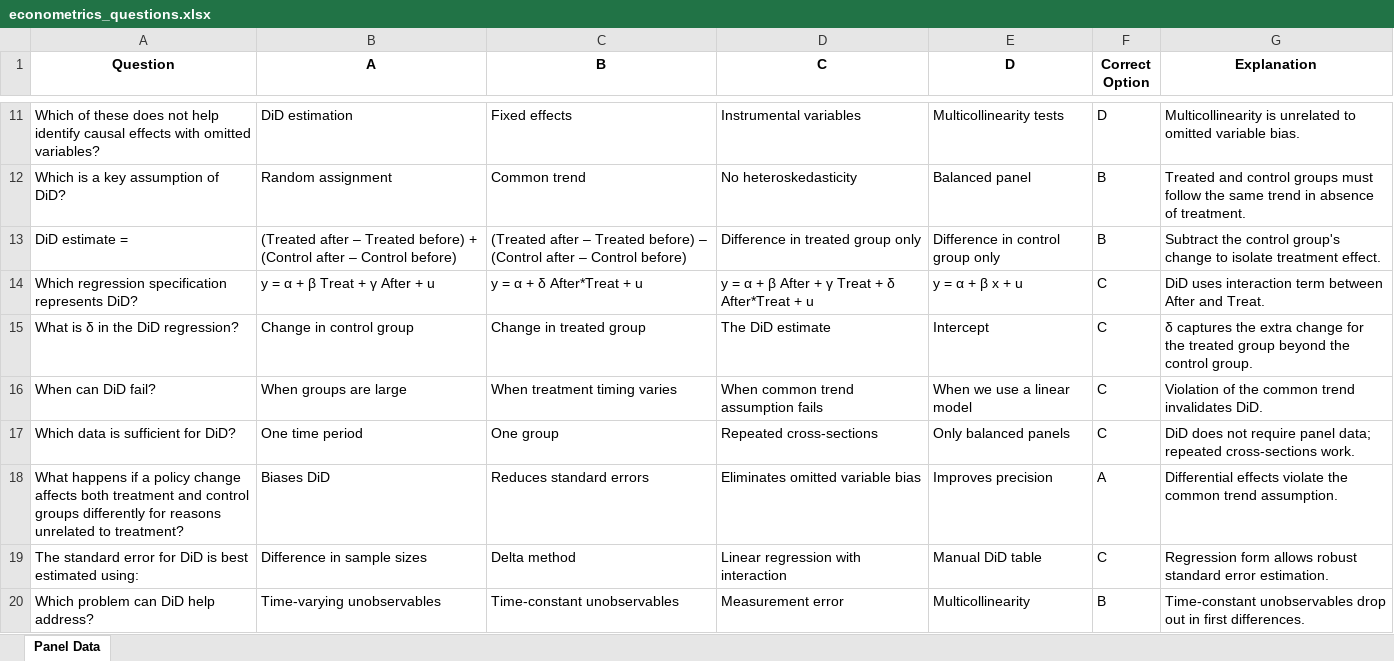
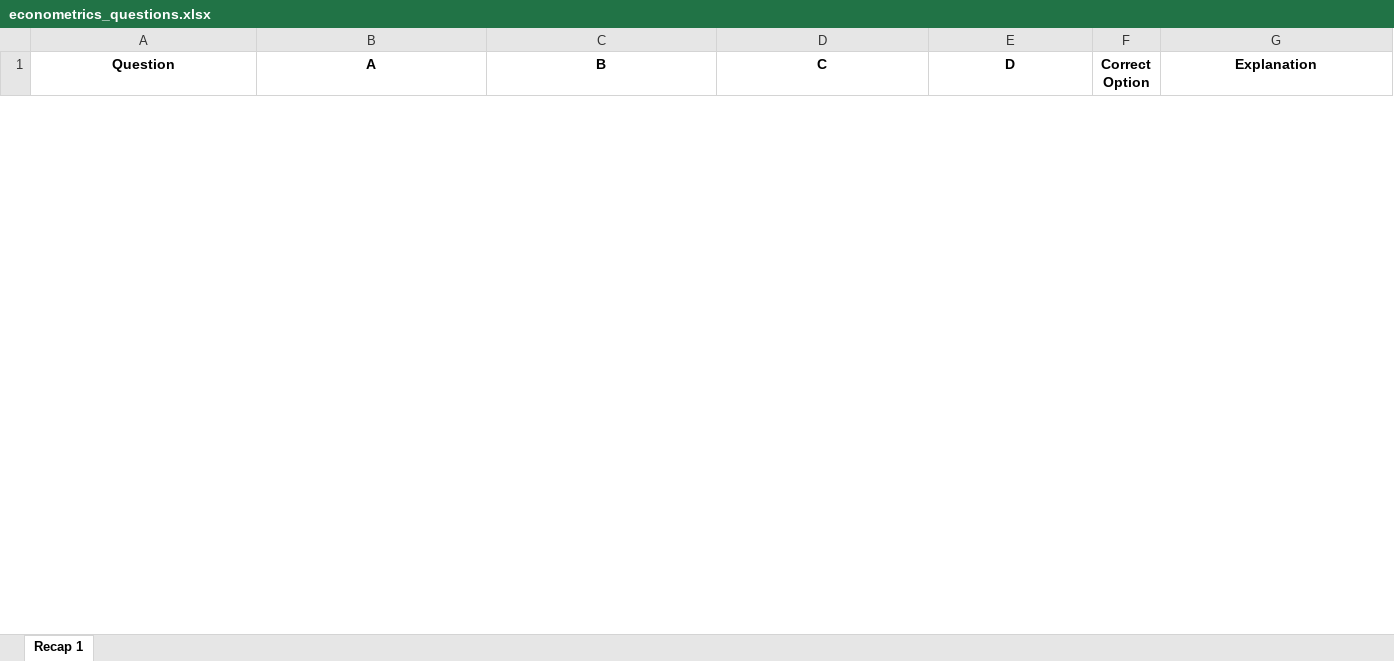
Before and after one commit to osterowsky/applied-econ, an Excel workbook: public/econometrics_questions.xlsx, sheet Recap 1, drawn as a sheet; only a part is shown, gaps mark what is left out; values as stored, in another font and other column widths than the file's, no borders; removed rows and columns are numbered as before the commit, all else as after; the diff covers the shown part only; the diff names each change by its address in the sheet, - before the commit and + after, or states it on an @@ line.

```diff
--- a/public/econometrics_questions.xlsx (sheet Recap 1)
+++ b/public/econometrics_questions.xlsx (sheet Recap 1)
-sheet tab: Panel Data
+sheet tab: Recap 1
-row 11: Which of these does not help identify causal effects with omitted variables? | DiD estimation | Fixed effects | Instrumental variables | Multicollinearity tests | D | Multicollinearity is unrelated to omitted variable bias.
-row 12: Which is a key assumption of DiD? | Random assignment | Common trend | No heteroskedasticity | Balanced panel | B | Treated and control groups must follow the same trend in absence of treatment.
-row 13: DiD estimate = | (Treated after – Treated before) + (Control after – Control before) | (Treated after – Treated before) – (Control after – Control before) | Difference in treated group only | Difference in control group only | B | Subtract the control group's change to isolate treatment effect.
-row 14: Which regression specification represents DiD? | y = α + β Treat + γ After + u | y = α + δ After*Treat + u | y = α + β After + γ Treat + δ After*Treat + u | y = α + β x + u | C | DiD uses interaction term between After and Treat.
-row 15: What is δ in the DiD regression? | Change in control group | Change in treated group | The DiD estimate | Intercept | C | δ captures the extra change for the treated group beyond the control group.
-row 16: When can DiD fail? | When groups are large | When treatment timing varies | When common trend assumption fails | When we use a linear model | C | Violation of the common trend invalidates DiD.
-row 17: Which data is sufficient for DiD? | One time period | One group | Repeated cross-sections | Only balanced panels | C | DiD does not require panel data; repeated cross-sections work.
-row 18: What happens if a policy change affects both treatment and control groups differently for reasons unrelated to treatment? | Biases DiD | Reduces standard errors | Eliminates omitted variable bias | Improves precision | A | Differential effects violate the common trend assumption.
-row 19: The standard error for DiD is best estimated using: | Difference in sample sizes | Delta method | Linear regression with interaction | Manual DiD table | C | Regression form allows robust standard error estimation.
-row 20: Which problem can DiD help address? | Time-varying unobservables | Time-constant unobservables | Measurement error | Multicollinearity | B | Time-constant unobservables drop out in first differences.
```
Also changed, not shown: 30 added rows and 20 removed rows elsewhere in this sheet, 3 other files.
